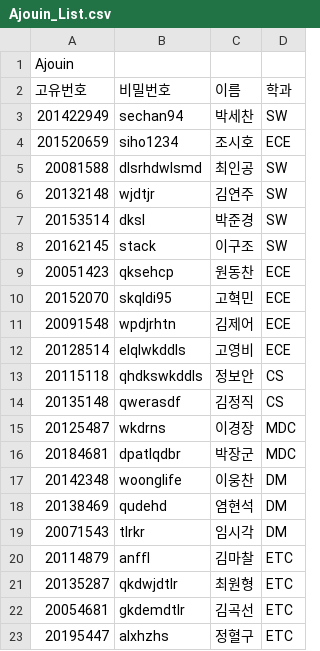
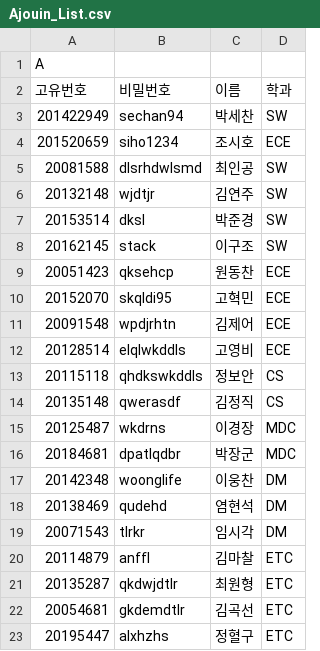
Before and after one commit to joshow/CourseEnrolment, a CSV file: resources/Ajouin_List.csv, drawn as a sheet; the diff names each change by its address in the sheet, - before the commit and + after, or states it on an @@ line.

Commit message:
Update Ajouin_List.csv

```diff
--- a/resources/Ajouin_List.csv
+++ b/resources/Ajouin_List.csv
-A1 (고유번호): Ajouin
+A1 (고유번호): A
```
